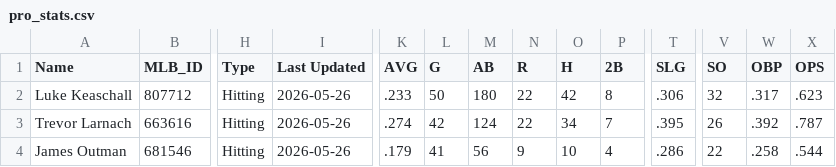
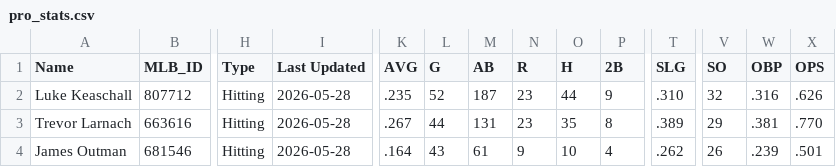
Before and after one commit to krojko24/ccb-alumni-tracker, a CSV file: pro_stats.csv, drawn as a sheet; only a part is shown, gaps mark what is left out; the diff covers the shown part only; the diff names each change by its address in the sheet, - before the commit and + after, or states it on an @@ line.

Commit message:
Update pro_stats 5-28-26

```diff
--- a/pro_stats.csv
+++ b/pro_stats.csv
-I2:I4 (Last Updated): 2026-05-26
+I2:I4 (Last Updated): 2026-05-28
-K2 (AVG): .233
+K2 (AVG): .235
-L2 (G): 50
+L2 (G): 52
-M2 (AB): 180
+M2 (AB): 187
-N2:N3 (R): 22
+N2:N3 (R): 23
-O2 (H): 42
+O2 (H): 44
-P2 (2B): 8
+P2 (2B): 9
-T2 (SLG): .306
+T2 (SLG): .310
-W2 (OBP): .317
+W2 (OBP): .316
-X2 (OPS): .623
+X2 (OPS): .626
-K3 (AVG): .274
+K3 (AVG): .267
-L3 (G): 42
+L3 (G): 44
-M3 (AB): 124
+M3 (AB): 131
-O3 (H): 34
+O3 (H): 35
-P3 (2B): 7
+P3 (2B): 8
-T3 (SLG): .395
+T3 (SLG): .389
-V3 (SO): 26
+V3 (SO): 29
-W3 (OBP): .392
+W3 (OBP): .381
-X3 (OPS): .787
+X3 (OPS): .770
-K4 (AVG): .179
+K4 (AVG): .164
-L4 (G): 41
+L4 (G): 43
-M4 (AB): 56
+M4 (AB): 61
-T4 (SLG): .286
+T4 (SLG): .262
-V4 (SO): 22
+V4 (SO): 26
-W4 (OBP): .258
+W4 (OBP): .239
-X4 (OPS): .544
+X4 (OPS): .501
```
Also changed, not shown: 140 edited cells elsewhere in this file.
